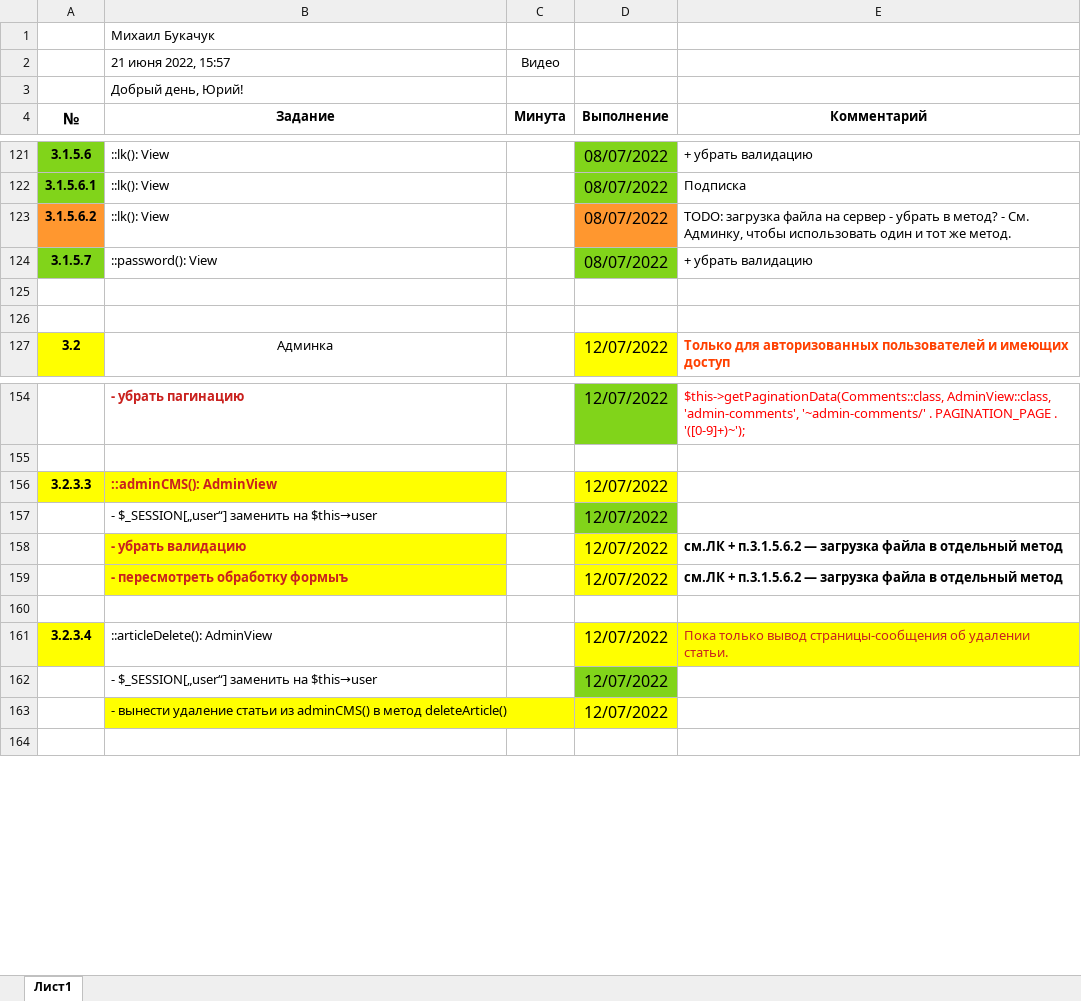
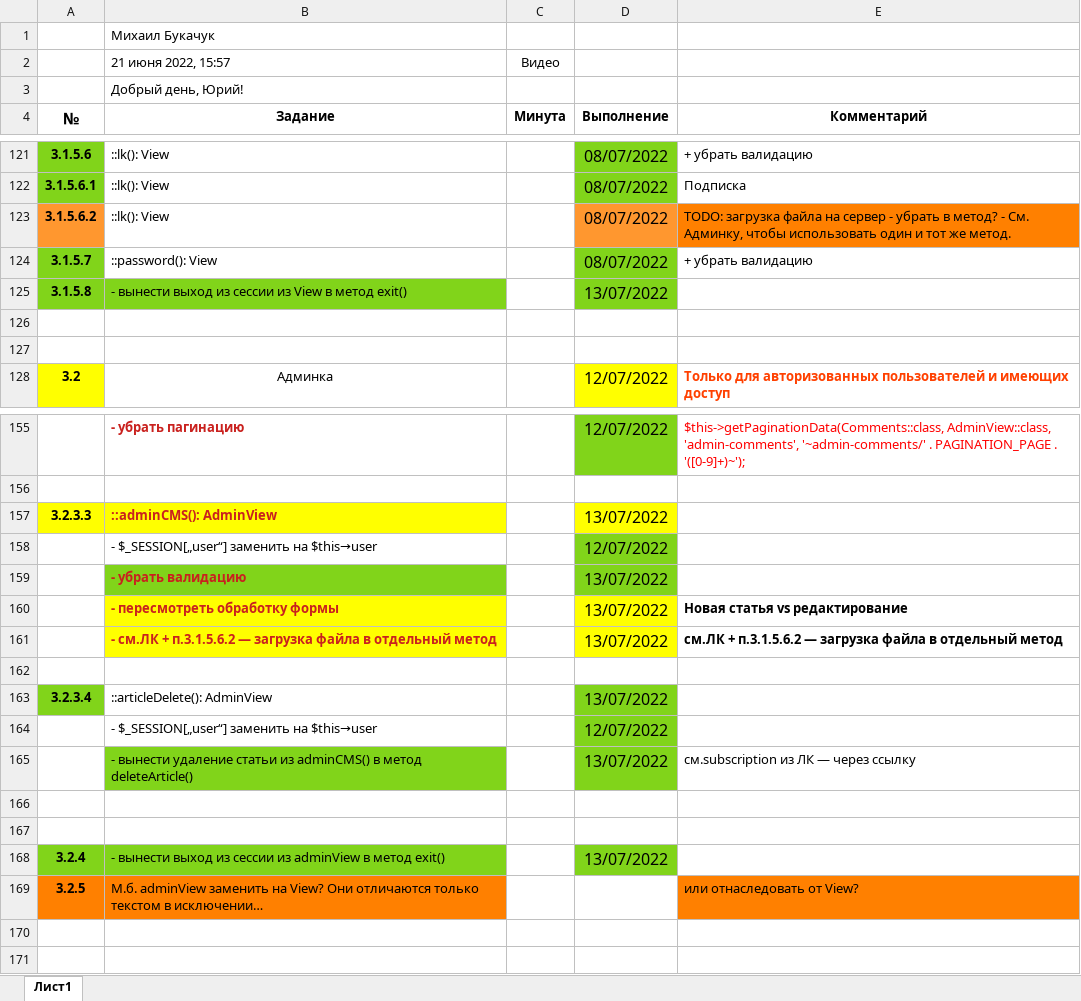
Before and after one commit to shvyrkov/diplom-2-oop, an Excel workbook: Answer_3.xlsx, sheet Лист1, drawn as a sheet; only a part is shown, gaps mark what is left out; values as stored, in another font and other column widths than the file's, no borders; addresses are those after the commit; the diff covers the shown part only; the diff names each change by its address in the sheet, - before the commit and + after, or states it on an @@ line.

Commit message:
'ArticleController-adminCMS-validation'

```diff
--- a/Answer_3.xlsx (sheet Лист1)
+++ b/Answer_3.xlsx (sheet Лист1)
-E123 fill: none
+E123 fill: #FF8000
+row 125: 3.1.5.8 | - вынести выход из сессии из View в метод exit() |  | 13/07/2022
-D157 (Выполнение): 12/07/2022
+D157 (Выполнение): 13/07/2022
-B159 fill: #FFFF00
+B159 fill: #81D41A
-D159 (Выполнение): 12/07/2022
+D159 (Выполнение): 13/07/2022
-D159 fill: #FFFF00
+D159 fill: #81D41A
-E159 (Комментарий): см.ЛК + п.3.1.5.6.2 — загрузка файла в отдельный метод
+E159 (Комментарий): (empty)
+row 160:  | - пересмотреть обработку формы |  | 13/07/2022 | Новая статья vs редактирование
-B161 (Задание): - пересмотреть обработку формыъ
+B161 (Задание): - см.ЛК + п.3.1.5.6.2 — загрузка файла в отдельный метод
-D161 (Выполнение): 12/07/2022
+D161 (Выполнение): 13/07/2022
-A163 fill: #FFFF00
+A163 fill: #81D41A
-D163 (Выполнение): 12/07/2022
+D163 (Выполнение): 13/07/2022
-D163 fill: #FFFF00
+D163 fill: #81D41A
-E163 (Комментарий): Пока только вывод страницы-сообщения об удалении статьи.
+E163 (Комментарий): (empty)
-E163 fill: #FFFF00
+E163 fill: none
-B165 fill: #FFFF00
+B165 fill: #81D41A
-D165 (Выполнение): 12/07/2022
+D165 (Выполнение): 13/07/2022
-D165 fill: #FFFF00
+D165 fill: #81D41A
-E165 (Комментарий): (empty)
+E165 (Комментарий): см.subscription из ЛК — через ссылку
+row 166: (empty)
+row 167: (empty)
+row 168: 3.2.4 | - вынести выход из сессии из adminView в метод exit() |  | 13/07/2022
+row 169: 3.2.5 | М.б. adminView заменить на View? Они отличаются только текстом в исключении… |  |  | или отнаследовать от View?
+row 170: (empty)
```
Also changed, not shown: 3 added rows elsewhere in this sheet, 14 other files.
